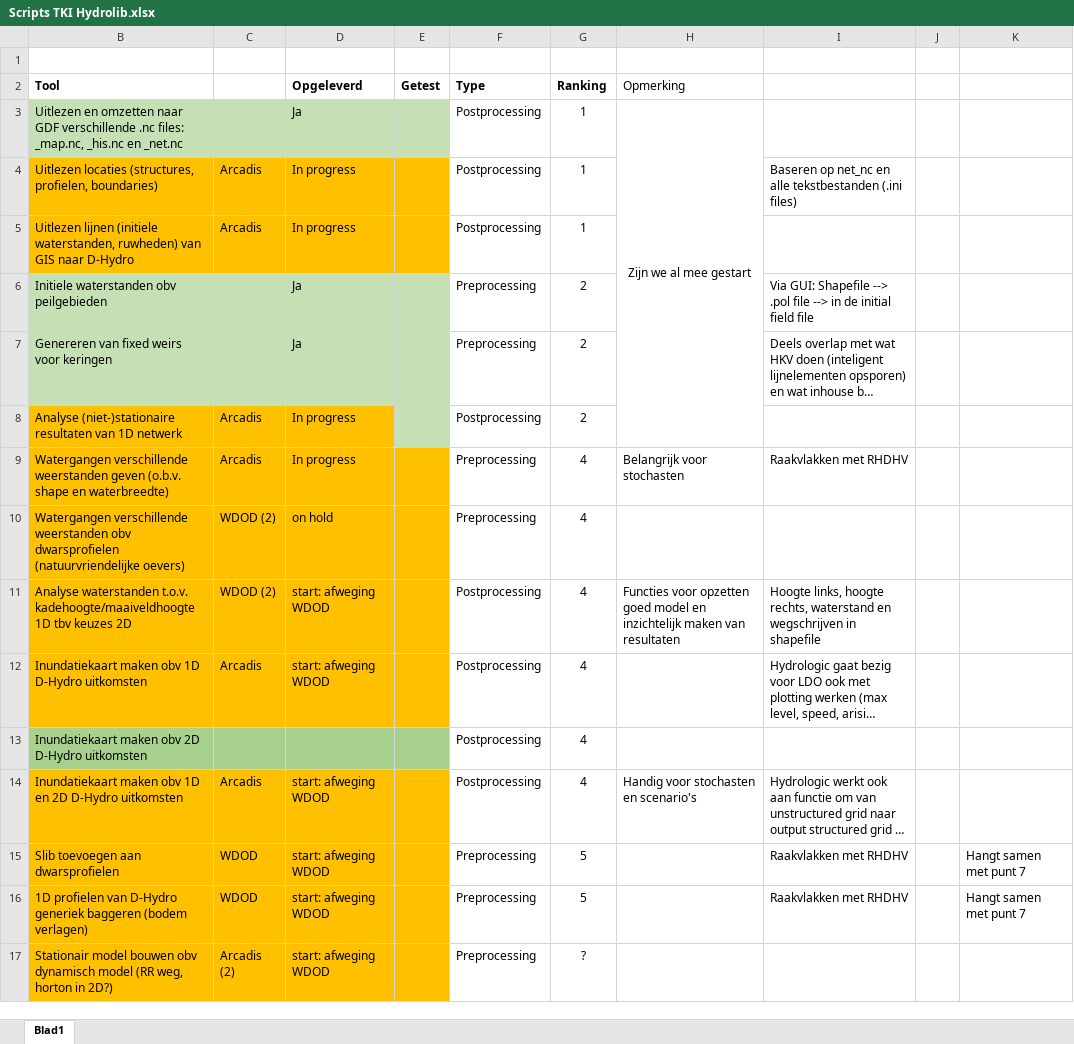
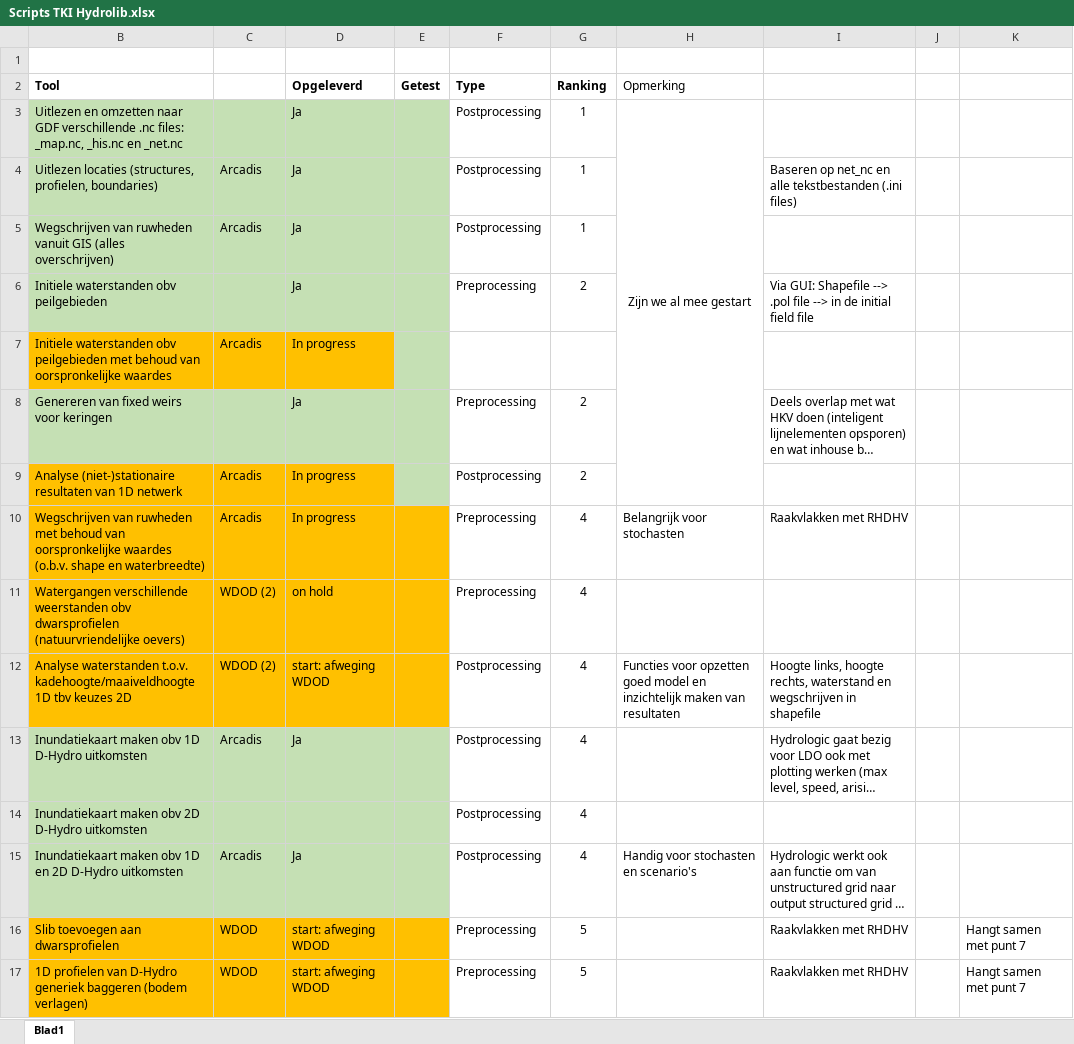
Before and after one commit to Deltares/HYDROLIB, an Excel workbook: contrib/Arcadis/Scripts TKI Hydrolib.xlsx, sheet Blad1, drawn as a sheet; only a part is shown; the shorter side is filled out with more unchanged rows; long unchanged cells end in …; values as stored, in another font and other column widths than the file's, no borders; addresses are those after the commit; the diff names each change by its address in the sheet, - before the commit and + after, or states it on an @@ line.

Commit message:
Excel update, new 1Dobservation script

```diff
--- a/contrib/Arcadis/Scripts TKI Hydrolib.xlsx (sheet Blad1)
+++ b/contrib/Arcadis/Scripts TKI Hydrolib.xlsx (sheet Blad1)
-B4:E5 fill: #FFC000
+B4:E5 fill: #C5E0B4
-D4:D5 (Opgeleverd): In progress
+D4:D5 (Opgeleverd): Ja
-B5 (Tool): Uitlezen lijnen (initiele waterstanden, ruwheden) van GIS naar D-Hydro
+B5 (Tool): Wegschrijven van ruwheden vanuit GIS (alles overschrijven)
+row 7: Initiele waterstanden obv peilgebieden met behoud van oorspronkelijke waardes | Arcadis | In progress
-B10 (Tool): Watergangen verschillende weerstanden geven (o.b.v. shape…
+B10 (Tool): Wegschrijven van ruwheden met behoud van oorspronkelijke waardes (o.b.v. shape…
-B13:E13 fill: #FFC000
+B13:E13 fill: #C5E0B4
-D13 (Opgeleverd): start: afweging WDOD
+D13 (Opgeleverd): Ja
-B14:E14 fill: #A9D18E
+B14:E14 fill: #C5E0B4
-B15:E15 fill: #FFC000
+B15:E15 fill: #C5E0B4
-D15 (Opgeleverd): start: afweging WDOD
+D15 (Opgeleverd): Ja
```
Also changed, not shown: 7 other files.
